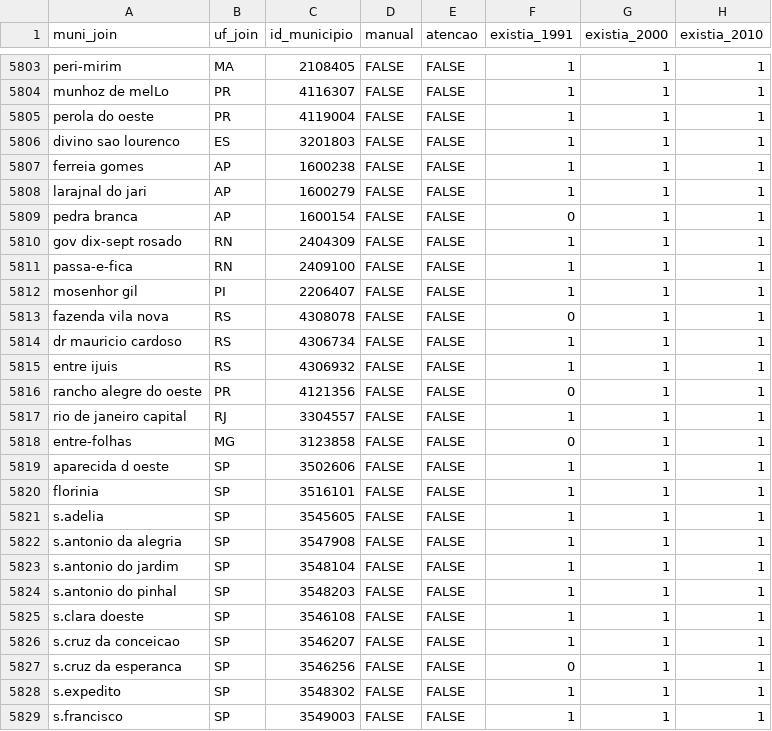
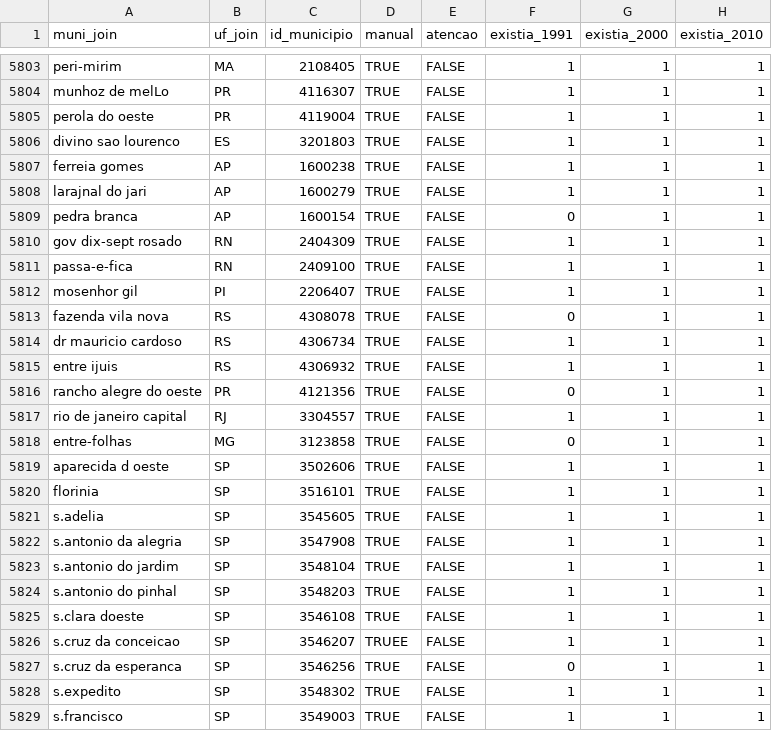
Before and after one commit to curso-r/munifacil, a CSV file: inst/depara_muni_codigo.csv, drawn as a sheet; only a part is shown, gaps mark what is left out; the diff covers the shown part only; the diff names each change by its address in the sheet, - before the commit and + after, or states it on an @@ line.

Commit message:
MANUAL = TRUE

```diff
--- a/inst/depara_muni_codigo.csv
+++ b/inst/depara_muni_codigo.csv
-D5803:D5825 (manual): FALSE
+D5803:D5825 (manual): TRUE
-D5826 (manual): FALSE
+D5826 (manual): TRUEE
-D5827:D5829 (manual): FALSE
+D5827:D5829 (manual): TRUE
```
Also changed, not shown: 54 edited cells elsewhere in this file.
